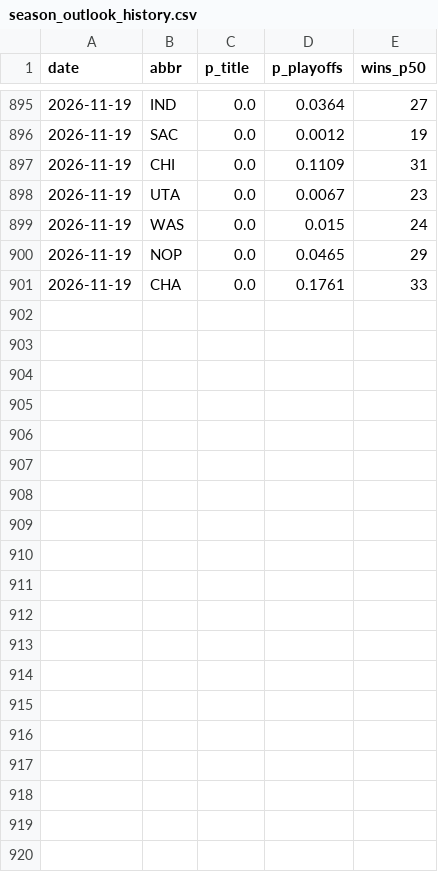
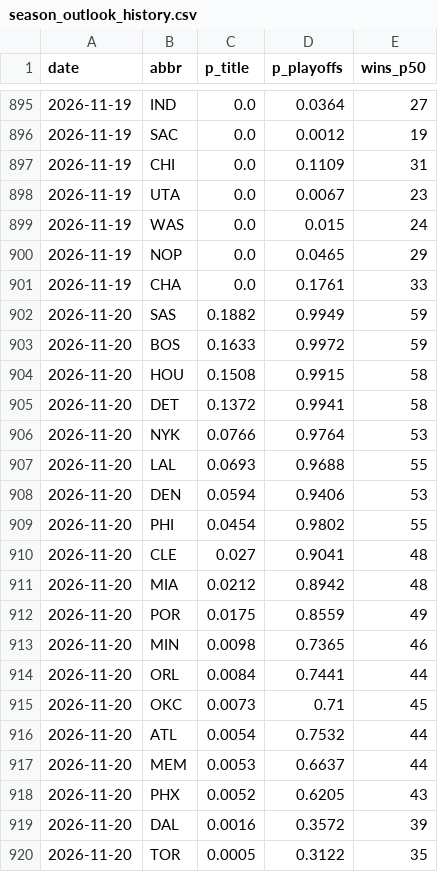
Before and after one commit to Benjamin-Swanson/NBA_Predictor_Model, a CSV file: data/season_outlook_history.csv, drawn as a sheet; only a part is shown, gaps mark what is left out; the diff covers the shown part only; the diff names each change by its address in the sheet, - before the commit and + after, or states it on an @@ line.

```diff
--- a/data/season_outlook_history.csv
+++ b/data/season_outlook_history.csv
+row 902: 2026-11-20 | SAS | 0.1882 | 0.9949 | 59
+row 903: 2026-11-20 | BOS | 0.1633 | 0.9972 | 59
+row 904: 2026-11-20 | HOU | 0.1508 | 0.9915 | 58
+row 905: 2026-11-20 | DET | 0.1372 | 0.9941 | 58
+row 906: 2026-11-20 | NYK | 0.0766 | 0.9764 | 53
+row 907: 2026-11-20 | LAL | 0.0693 | 0.9688 | 55
+row 908: 2026-11-20 | DEN | 0.0594 | 0.9406 | 53
+row 909: 2026-11-20 | PHI | 0.0454 | 0.9802 | 55
+row 910: 2026-11-20 | CLE | 0.027 | 0.9041 | 48
+row 911: 2026-11-20 | MIA | 0.0212 | 0.8942 | 48
+row 912: 2026-11-20 | POR | 0.0175 | 0.8559 | 49
+row 913: 2026-11-20 | MIN | 0.0098 | 0.7365 | 46
+row 914: 2026-11-20 | ORL | 0.0084 | 0.7441 | 44
+row 915: 2026-11-20 | OKC | 0.0073 | 0.71 | 45
+row 916: 2026-11-20 | ATL | 0.0054 | 0.7532 | 44
+row 917: 2026-11-20 | MEM | 0.0053 | 0.6637 | 44
+row 918: 2026-11-20 | PHX | 0.0052 | 0.6205 | 43
+row 919: 2026-11-20 | DAL | 0.0016 | 0.3572 | 39
+row 920: 2026-11-20 | TOR | 0.0005 | 0.3122 | 35
```
Also changed, not shown: 11 added rows elsewhere in this file, 5 other files.
